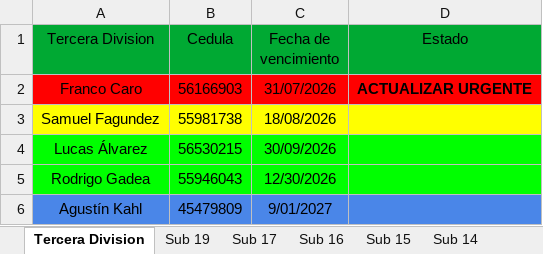
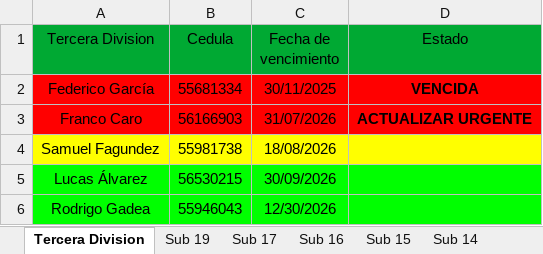
Before and after one commit to racingvideo/control-fichas, an Excel workbook: public/jugadores.xlsx, sheet Tercera Division, drawn as a sheet; only a part is shown; the shorter side is filled out with more unchanged rows; values as stored, in another font and other column widths than the file's, no borders; the diff names each change by its address in the sheet, - before the commit and + after, or states it on an @@ line.

Commit message:
fede garcía agregado

```diff
--- a/public/jugadores.xlsx (sheet Tercera Division)
+++ b/public/jugadores.xlsx (sheet Tercera Division)
+row 2: Federico García | 55681334 | 30/11/2025 | VENCIDA
```
